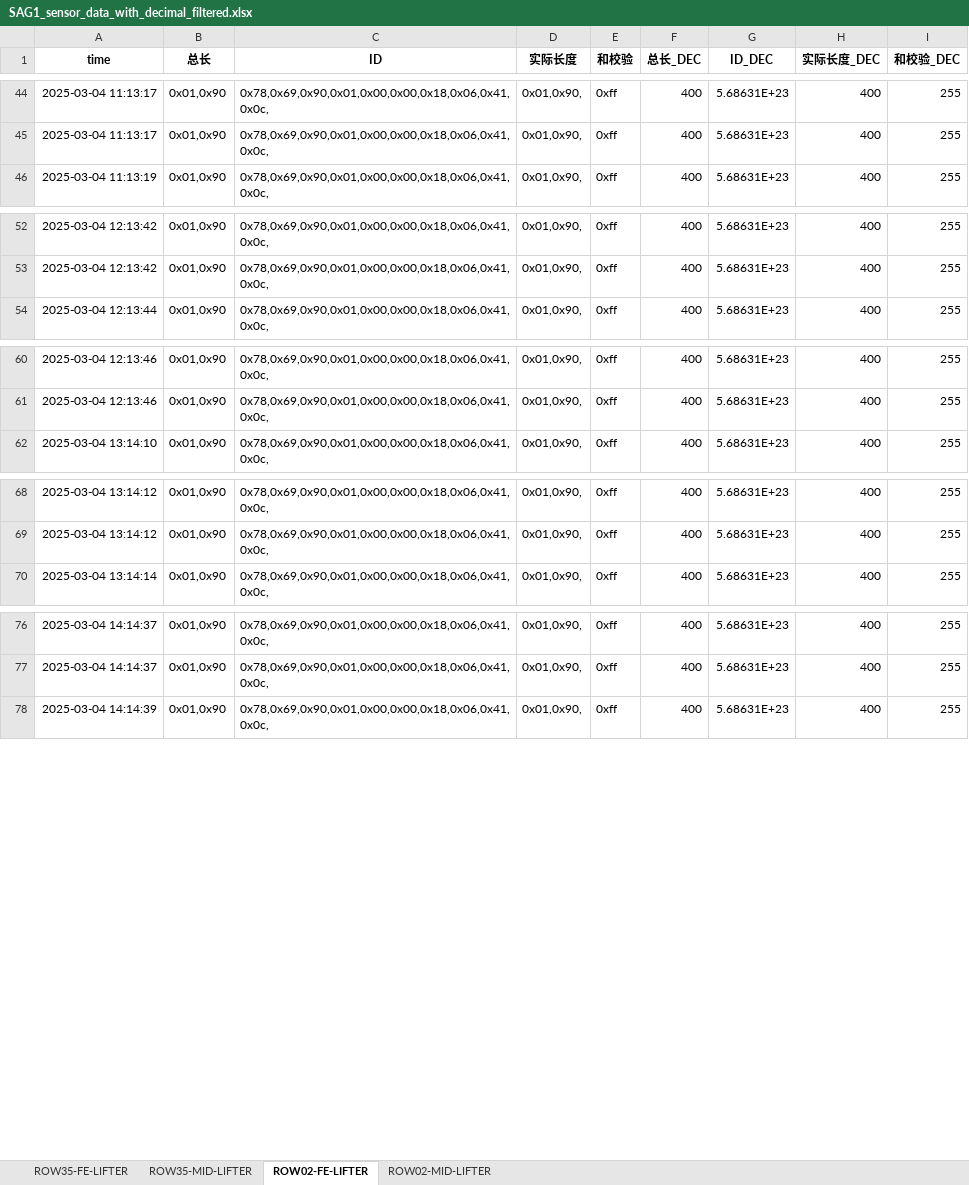
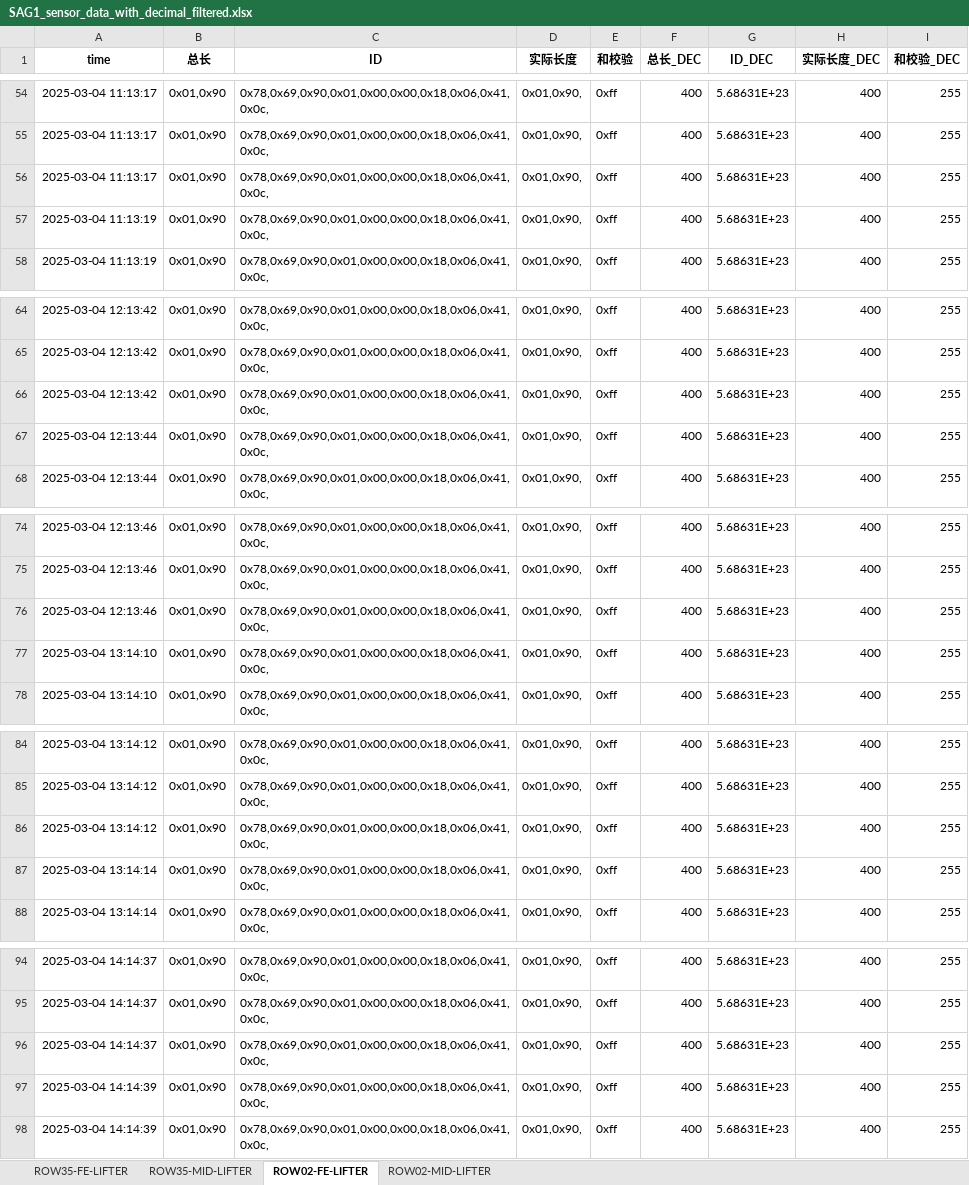
Before and after one commit to weichencsu/ammanexperiment, an Excel workbook: sensorCSV/SAG1_sensor_data_with_decimal_filtered.xlsx, sheet ROW02-FE-LIFTER, drawn as a sheet; only a part is shown, gaps mark what is left out; values as stored, in another font and other column widths than the file's, no borders; the diff covers the shown part only; the diff names each change by its address in the sheet, - before the commit and + after, or states it on an @@ line.

```diff
--- a/sensorCSV/SAG1_sensor_data_with_decimal_filtered.xlsx (sheet ROW02-FE-LIFTER)
+++ b/sensorCSV/SAG1_sensor_data_with_decimal_filtered.xlsx (sheet ROW02-FE-LIFTER)
+row 56: 2025-03-04 11:13:17 | 0x01,0x90 | 0x78,0x69,0x90,0x01,0x00,0x00,0x18,0x06,0x41,0x0c, | 0x01,0x90, | 0xff | 400 | 5.68631E+23 | 400 | 255
+row 57: 2025-03-04 11:13:19 | 0x01,0x90 | 0x78,0x69,0x90,0x01,0x00,0x00,0x18,0x06,0x41,0x0c, | 0x01,0x90, | 0xff | 400 | 5.68631E+23 | 400 | 255
+row 66: 2025-03-04 12:13:42 | 0x01,0x90 | 0x78,0x69,0x90,0x01,0x00,0x00,0x18,0x06,0x41,0x0c, | 0x01,0x90, | 0xff | 400 | 5.68631E+23 | 400 | 255
+row 67: 2025-03-04 12:13:44 | 0x01,0x90 | 0x78,0x69,0x90,0x01,0x00,0x00,0x18,0x06,0x41,0x0c, | 0x01,0x90, | 0xff | 400 | 5.68631E+23 | 400 | 255
+row 76: 2025-03-04 12:13:46 | 0x01,0x90 | 0x78,0x69,0x90,0x01,0x00,0x00,0x18,0x06,0x41,0x0c, | 0x01,0x90, | 0xff | 400 | 5.68631E+23 | 400 | 255
+row 77: 2025-03-04 13:14:10 | 0x01,0x90 | 0x78,0x69,0x90,0x01,0x00,0x00,0x18,0x06,0x41,0x0c, | 0x01,0x90, | 0xff | 400 | 5.68631E+23 | 400 | 255
+row 86: 2025-03-04 13:14:12 | 0x01,0x90 | 0x78,0x69,0x90,0x01,0x00,0x00,0x18,0x06,0x41,0x0c, | 0x01,0x90, | 0xff | 400 | 5.68631E+23 | 400 | 255
+row 87: 2025-03-04 13:14:14 | 0x01,0x90 | 0x78,0x69,0x90,0x01,0x00,0x00,0x18,0x06,0x41,0x0c, | 0x01,0x90, | 0xff | 400 | 5.68631E+23 | 400 | 255
+row 96: 2025-03-04 14:14:37 | 0x01,0x90 | 0x78,0x69,0x90,0x01,0x00,0x00,0x18,0x06,0x41,0x0c, | 0x01,0x90, | 0xff | 400 | 5.68631E+23 | 400 | 255
+row 97: 2025-03-04 14:14:39 | 0x01,0x90 | 0x78,0x69,0x90,0x01,0x00,0x00,0x18,0x06,0x41,0x0c, | 0x01,0x90, | 0xff | 400 | 5.68631E+23 | 400 | 255
```
Also changed, not shown: 56 added rows elsewhere in this sheet, sheet ROW35-MID-LIFTER, sheet ROW02-MID-LIFTER, sheet ROW35-FE-LIFTER.
